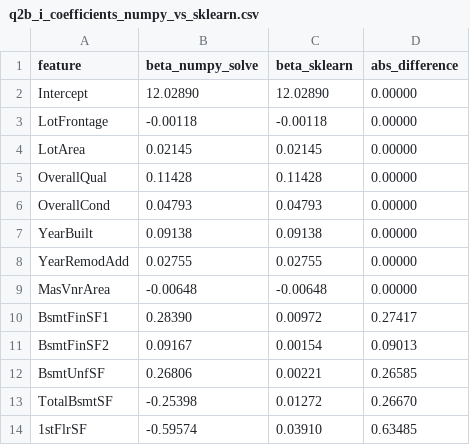
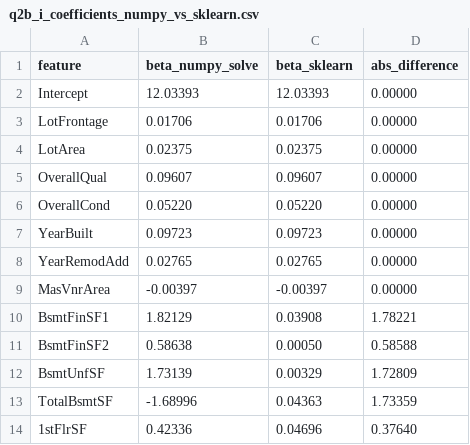
Before and after one commit to giacomomaggiore/ml-finance-insurance, a CSV file: 1-linear-regression/output/q2b_i_coefficients_numpy_vs_sklearn.csv, drawn as a sheet; only a part is shown; the diff covers the shown part only.

```diff
--- a/1-linear-regression/output/q2b_i_coefficients_numpy_vs_sklearn.csv
+++ b/1-linear-regression/output/q2b_i_coefficients_numpy_vs_sklearn.csv
@@ -1,14 +1,14 @@
 feature,beta_numpy_solve,beta_sklearn,abs_difference
-Intercept,12.02890,12.02890,0.00000
-LotFrontage,-0.00118,-0.00118,0.00000
-LotArea,0.02145,0.02145,0.00000
-OverallQual,0.11428,0.11428,0.00000
-OverallCond,0.04793,0.04793,0.00000
-YearBuilt,0.09138,0.09138,0.00000
-YearRemodAdd,0.02755,0.02755,0.00000
-MasVnrArea,-0.00648,-0.00648,0.00000
-BsmtFinSF1,0.28390,0.00972,0.27417
-BsmtFinSF2,0.09167,0.00154,0.09013
-BsmtUnfSF,0.26806,0.00221,0.26585
-TotalBsmtSF,-0.25398,0.01272,0.26670
-1stFlrSF,-0.59574,0.03910,0.63485
+Intercept,12.03393,12.03393,0.00000
+LotFrontage,0.01706,0.01706,0.00000
+LotArea,0.02375,0.02375,0.00000
+OverallQual,0.09607,0.09607,0.00000
+OverallCond,0.05220,0.05220,0.00000
+YearBuilt,0.09723,0.09723,0.00000
+YearRemodAdd,0.02765,0.02765,0.00000
+MasVnrArea,-0.00397,-0.00397,0.00000
+BsmtFinSF1,1.82129,0.03908,1.78221
+BsmtFinSF2,0.58638,0.00050,0.58588
+BsmtUnfSF,1.73139,0.00329,1.72809
+TotalBsmtSF,-1.68996,0.04363,1.73359
+1stFlrSF,0.42336,0.04696,0.37640
```
Also changed, not shown: 47 edited cells elsewhere in this file, 1-linear-regression/output/q2a_ols_numerical_metrics.csv, 1-linear-regression/output/q2b_ii_coefficients_standard_errors.csv, 12 other files.
